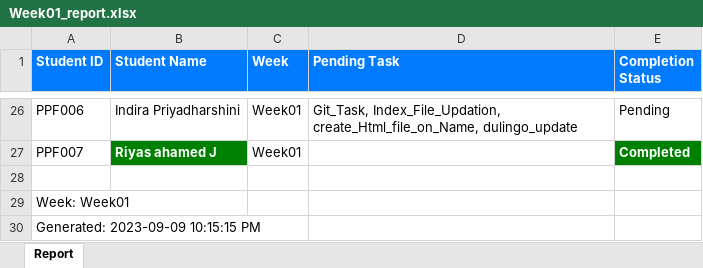
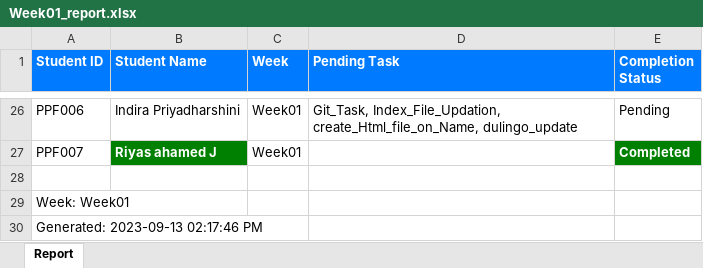
Before and after one commit to NeejaViju/StudentsReport, an Excel workbook: Week01_report.xlsx, sheet Report, drawn as a sheet; only a part is shown, gaps mark what is left out; values as stored, in another font and other column widths than the file's, no borders; the diff names each change by its address in the sheet, - before the commit and + after, or states it on an @@ line.

```diff
--- a/Week01_report.xlsx (sheet Report)
+++ b/Week01_report.xlsx (sheet Report)
-A30 (Student ID): Generated: 2023-09-09 10:15:15 PM
+A30 (Student ID): Generated: 2023-09-13 02:17:46 PM
```
Also changed, not shown: Analysis_Report.xlsx, Week02_report.xlsx, 3 other files.
